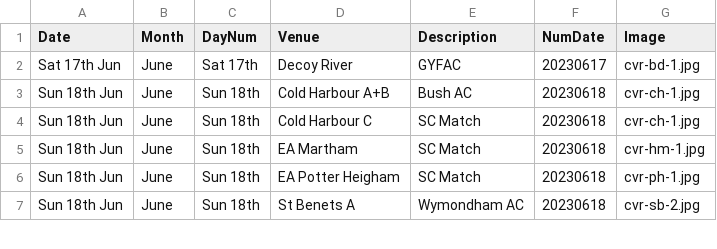
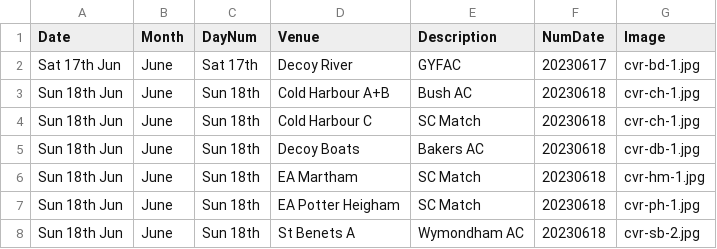
Before and after one commit to ndaa-developer/ndaa-release-two, a CSV file: _data/bookings.csv, drawn as a sheet; only a part is shown; the diff covers the shown part only.

Commit message:
18 Jun Bakers D Boats, SC St Benets A

```diff
--- a/_data/bookings.csv
+++ b/_data/bookings.csv
@@ -4,2 +4,3 @@ Sun 18th Jun,June,Sun 18th,Cold Harbour A+B,Bush AC,20230618,cvr-ch-1.jpg
 Sun 18th Jun,June,Sun 18th,Cold Harbour C,SC Match,20230618,cvr-ch-1.jpg
+Sun 18th Jun,June,Sun 18th,Decoy Boats,Bakers AC,20230618,cvr-db-1.jpg
 Sun 18th Jun,June,Sun 18th,EA Martham,SC Match,20230618,cvr-hm-1.jpg
```
Also changed, not shown: 21 edited cells elsewhere in this file.
